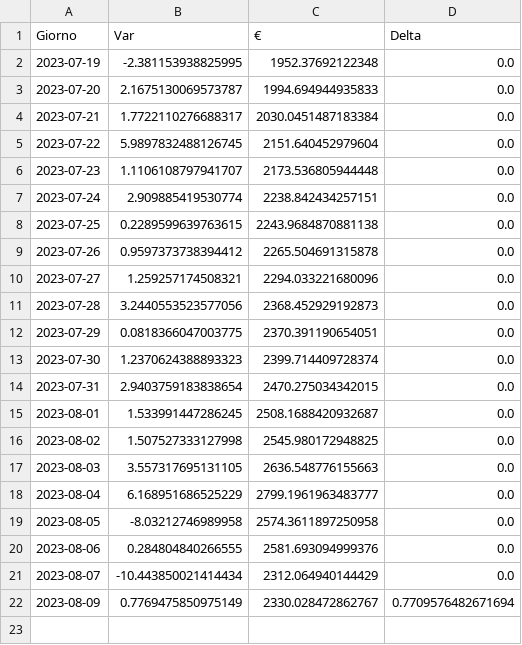
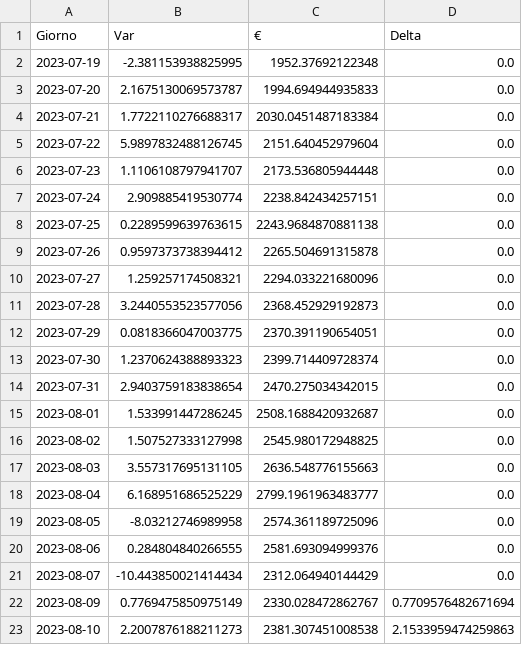
Before and after one commit to CronosVirus00/panterah-exchange, a CSV file: history-caffe.csv, drawn as a sheet.

Commit message:
upload updated csv

```diff
--- a/history-caffe.csv
+++ b/history-caffe.csv
@@ -18,3 +18,3 @@ Giorno,Var,€,Delta
 2023-08-04,6.168951686525229,2799.1961963483777,0.0
-2023-08-05,-8.03212746989958,2574.3611897250958,0.0
+2023-08-05,-8.03212746989958,2574.361189725096,0.0
 2023-08-06,0.284804840266555,2581.693094999376,0.0
@@ -22 +22,2 @@ Giorno,Var,€,Delta
 2023-08-09,0.7769475850975149,2330.028472862767,0.7709576482671694
+2023-08-10,2.2007876188211273,2381.307451008538,2.1533959474259863
```
